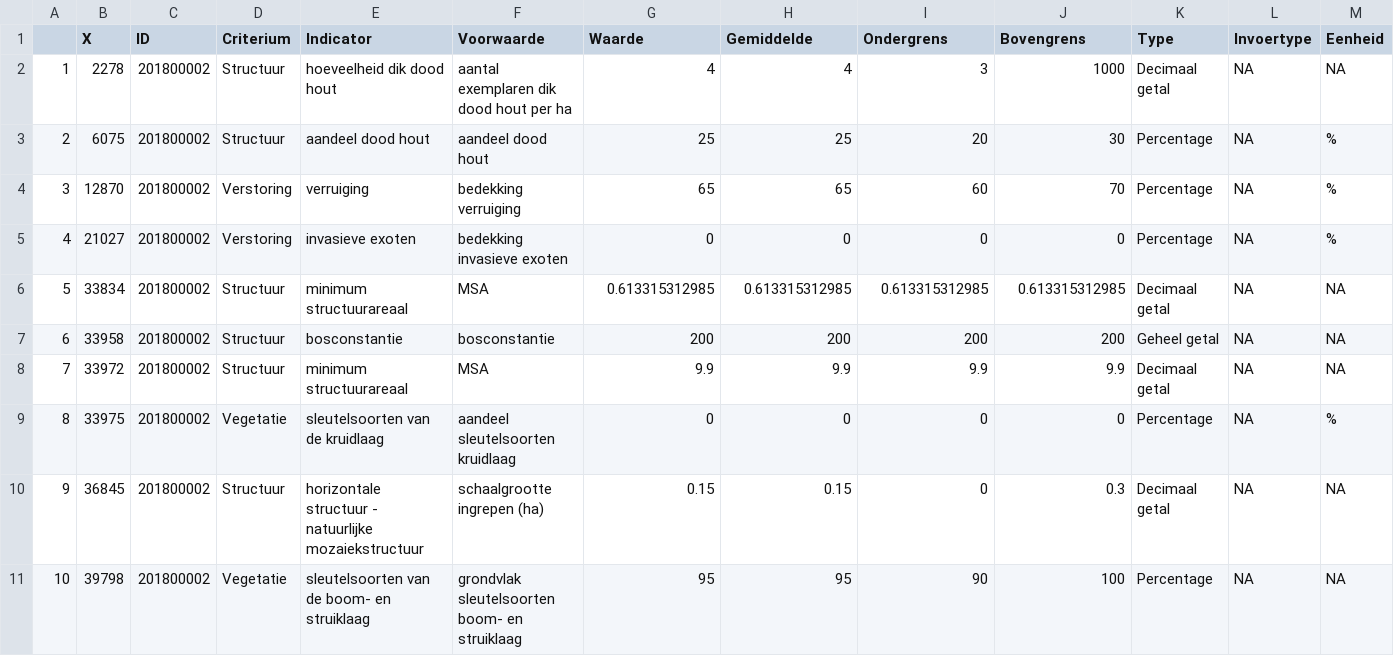
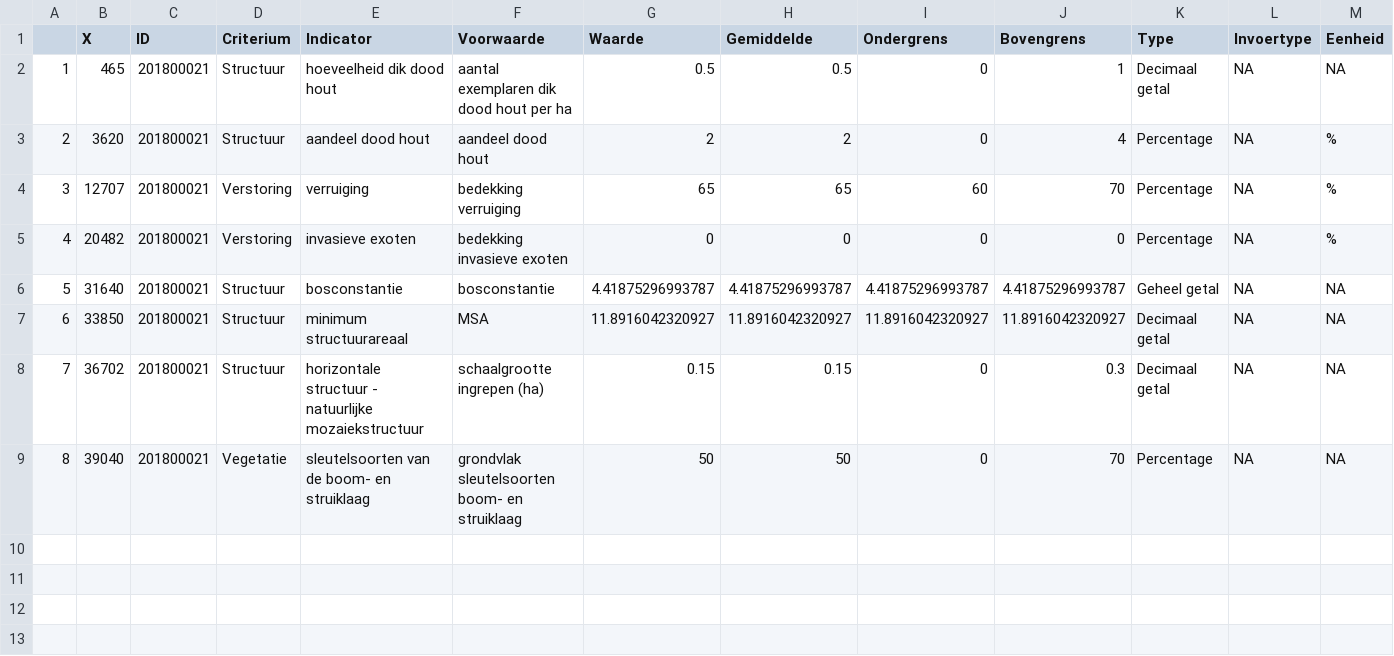
Before and after one commit to inbo/LSVI, a CSV file: inst/vbdata/dataToonS/Data_kenmerken_i.csv, drawn as a sheet; removed rows and columns are numbered as before the commit, all else as after; the diff names each change by its address in the sheet, - before the commit and + after, or states it on an @@ line.

```diff
--- a/inst/vbdata/dataToonS/Data_kenmerken_i.csv
+++ b/inst/vbdata/dataToonS/Data_kenmerken_i.csv
-B2 (X): 2278
+B2 (X): 465
-C2:C5 (ID): 201800002
+C2:C5 (ID): 201800021
-G2 (Waarde): 4
+G2 (Waarde): 0.5
-H2 (Gemiddelde): 4
+H2 (Gemiddelde): 0.5
-I2 (Ondergrens): 3
+I2 (Ondergrens): 0
-J2 (Bovengrens): 1000
+J2 (Bovengrens): 1
-B3 (X): 6075
+B3 (X): 3620
-G3 (Waarde): 25
+G3 (Waarde): 2
-H3 (Gemiddelde): 25
+H3 (Gemiddelde): 2
-I3 (Ondergrens): 20
+I3 (Ondergrens): 0
-J3 (Bovengrens): 30
+J3 (Bovengrens): 4
-B4 (X): 12870
+B4 (X): 12707
-B5 (X): 21027
+B5 (X): 20482
-row 6: 5 | 33834 | 201800002 | Structuur | minimum structuurareaal | MSA | 0.613315312985 | 0.613315312985 | 0.613315312985 | 0.613315312985 | Decimaal getal | NA | NA
@@ column A renumbered from row 6 down @@
-B6 (X): 33958
+B6 (X): 31640
-C6:C7 (ID): 201800002
+C6:C7 (ID): 201800021
-G6 (Waarde): 200
+G6 (Waarde): 4.41875296993787
-H6 (Gemiddelde): 200
+H6 (Gemiddelde): 4.41875296993787
-I6 (Ondergrens): 200
+I6 (Ondergrens): 4.41875296993787
-J6 (Bovengrens): 200
+J6 (Bovengrens): 4.41875296993787
-B7 (X): 33972
+B7 (X): 33850
-G7 (Waarde): 9.9
+G7 (Waarde): 11.8916042320927
-H7 (Gemiddelde): 9.9
+H7 (Gemiddelde): 11.8916042320927
-I7 (Ondergrens): 9.9
+I7 (Ondergrens): 11.8916042320927
-J7 (Bovengrens): 9.9
+J7 (Bovengrens): 11.8916042320927
-row 9: 8 | 33975 | 201800002 | Vegetatie | sleutelsoorten van de kruidlaag | aandeel sleutelsoorten kruidlaag | 0 | 0 | 0 | 0 | Percentage | NA | %
-B8 (X): 36845
+B8 (X): 36702
-C8:C9 (ID): 201800002
+C8:C9 (ID): 201800021
-B9 (X): 39798
+B9 (X): 39040
-G9 (Waarde): 95
+G9 (Waarde): 50
-H9 (Gemiddelde): 95
+H9 (Gemiddelde): 50
-I9 (Ondergrens): 90
+I9 (Ondergrens): 0
-J9 (Bovengrens): 100
+J9 (Bovengrens): 70
```
Also changed, not shown: inst/vbdata/dataToonS/Data_soorten_i.csv, 1 other file.
